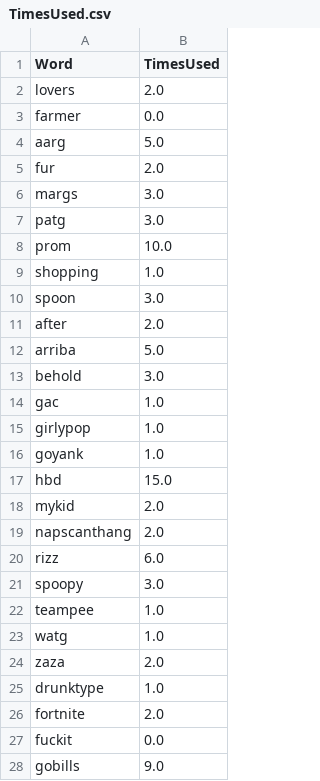
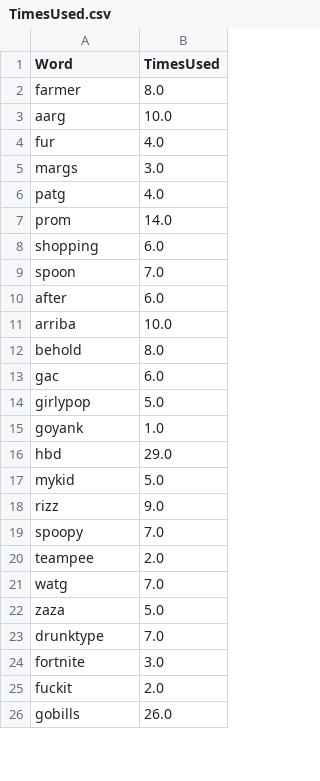
Before and after one commit to asamohammed/ThugginBot, a CSV file: TimesUsed.csv, drawn as a sheet; only a part is shown; the diff covers the shown part only.

```diff
--- a/TimesUsed.csv
+++ b/TimesUsed.csv
@@ -1,28 +1,26 @@
 Word,TimesUsed
-lovers,2.0
-farmer,0.0
-aarg,5.0
-fur,2.0
+farmer,8.0
+aarg,10.0
+fur,4.0
 margs,3.0
-patg,3.0
-prom,10.0
-shopping,1.0
-spoon,3.0
-after,2.0
-arriba,5.0
-behold,3.0
-gac,1.0
-girlypop,1.0
+patg,4.0
+prom,14.0
+shopping,6.0
+spoon,7.0
+after,6.0
+arriba,10.0
+behold,8.0
+gac,6.0
+girlypop,5.0
 goyank,1.0
-hbd,15.0
-mykid,2.0
-napscanthang,2.0
-rizz,6.0
-spoopy,3.0
-teampee,1.0
-watg,1.0
-zaza,2.0
-drunktype,1.0
-fortnite,2.0
-fuckit,0.0
-gobills,9.0
+hbd,29.0
+mykid,5.0
+rizz,9.0
+spoopy,7.0
+teampee,2.0
+watg,7.0
+zaza,5.0
+drunktype,7.0
+fortnite,3.0
+fuckit,2.0
+gobills,26.0
```
Also changed, not shown: 14 added rows, 1 removed row and 29 edited cells elsewhere in this file, snipe.csv, workout.csv, 8 other files.
